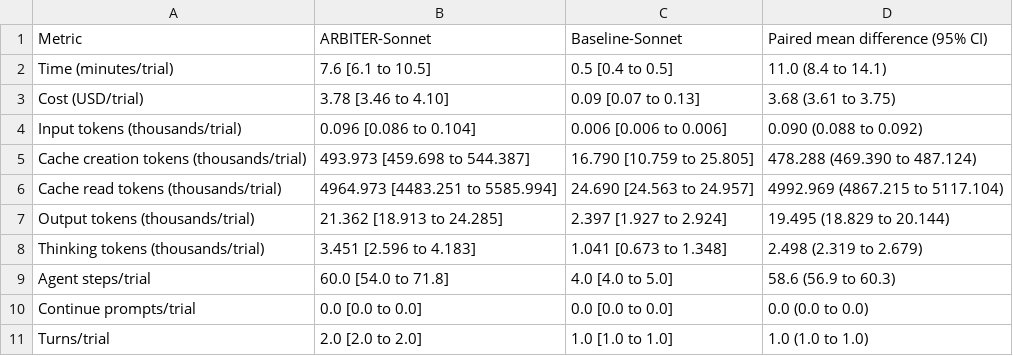
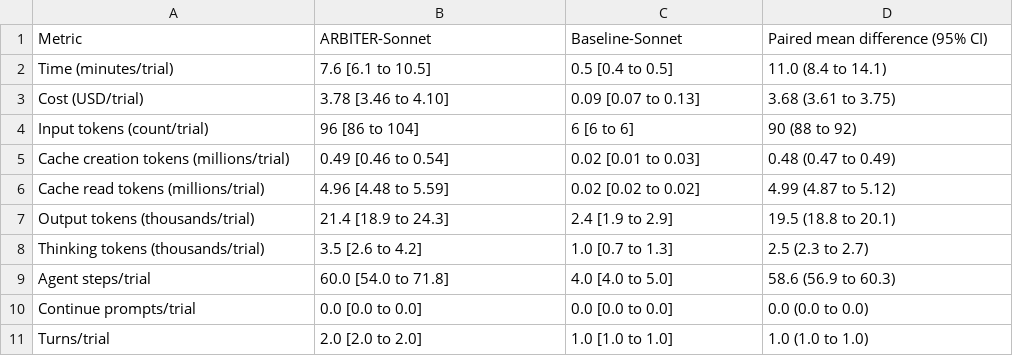
Before and after one commit to AliSalman-et-al/arbiter-JAMIA, a CSV file: analysis/output/tables/table5.csv, drawn as a sheet.

Commit message:
Format process token units and record round 4 verification

```diff
--- a/analysis/output/tables/table5.csv
+++ b/analysis/output/tables/table5.csv
@@ -3,7 +3,7 @@ Time (minutes/trial),7.6 [6.1 to 10.5],0.5 [0.4 to 0.5],11.0 (8.4 to 14.1)
 Cost (USD/trial),3.78 [3.46 to 4.10],0.09 [0.07 to 0.13],3.68 (3.61 to 3.75)
-Input tokens (thousands/trial),0.096 [0.086 to 0.104],0.006 [0.006 to 0.006],0.090 (0.088 to 0.092)
-Cache creation tokens (thousands/trial),493.973 [459.698 to 544.387],16.790 [10.759 to 25.805],478.288 (469.390 to 487.124)
-Cache read tokens (thousands/trial),4964.973 [4483.251 to 5585.994],24.690 [24.563 to 24.957],4992.969 (4867.215 to 5117.104)
-Output tokens (thousands/trial),21.362 [18.913 to 24.285],2.397 [1.927 to 2.924],19.495 (18.829 to 20.144)
-Thinking tokens (thousands/trial),3.451 [2.596 to 4.183],1.041 [0.673 to 1.348],2.498 (2.319 to 2.679)
+Input tokens (count/trial),96 [86 to 104],6 [6 to 6],90 (88 to 92)
+Cache creation tokens (millions/trial),0.49 [0.46 to 0.54],0.02 [0.01 to 0.03],0.48 (0.47 to 0.49)
+Cache read tokens (millions/trial),4.96 [4.48 to 5.59],0.02 [0.02 to 0.02],4.99 (4.87 to 5.12)
+Output tokens (thousands/trial),21.4 [18.9 to 24.3],2.4 [1.9 to 2.9],19.5 (18.8 to 20.1)
+Thinking tokens (thousands/trial),3.5 [2.6 to 4.2],1.0 [0.7 to 1.3],2.5 (2.3 to 2.7)
 Agent steps/trial,60.0 [54.0 to 71.8],4.0 [4.0 to 5.0],58.6 (56.9 to 60.3)
```
Also changed, not shown: analysis/output/tables/table5-haiku.csv, 6 other files.
